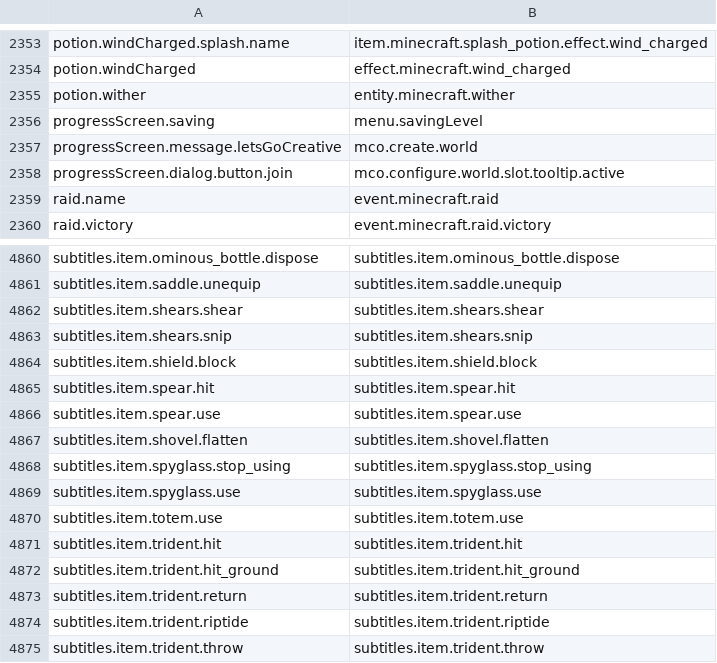
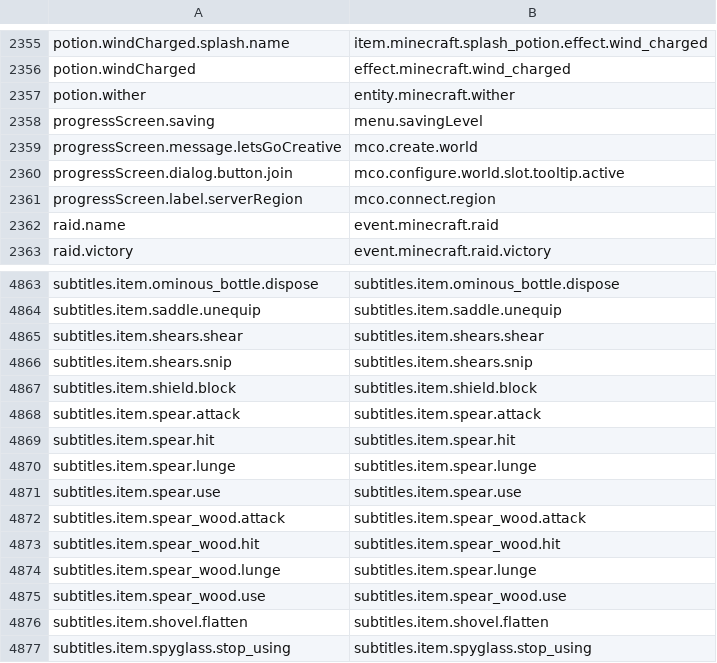
Before and after one commit to Madis0/mc-language-porter, a CSV file: mappings.csv, drawn as a sheet; only a part is shown, gaps mark what is left out; the shorter side is filled out with more unchanged rows; the diff covers the shown part only; the diff names each change by its address in the sheet, - before the commit and + after, or states it on an @@ line.

```diff
--- a/mappings.csv
+++ b/mappings.csv
+row 2361: progressScreen.label.serverRegion | mco.connect.region
+row 4868: subtitles.item.spear.attack | subtitles.item.spear.attack
+row 4870: subtitles.item.spear.lunge | subtitles.item.spear.lunge
+row 4872: subtitles.item.spear_wood.attack | subtitles.item.spear_wood.attack
+row 4873: subtitles.item.spear_wood.hit | subtitles.item.spear_wood.hit
+row 4874: subtitles.item.spear_wood.lunge | subtitles.item.spear.lunge
+row 4875: subtitles.item.spear_wood.use | subtitles.item.spear_wood.use
```
Also changed, not shown: 24 added rows elsewhere in this file, extra-mappings.csv, 1 other file.
